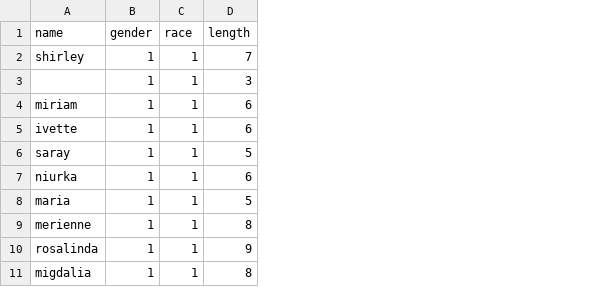
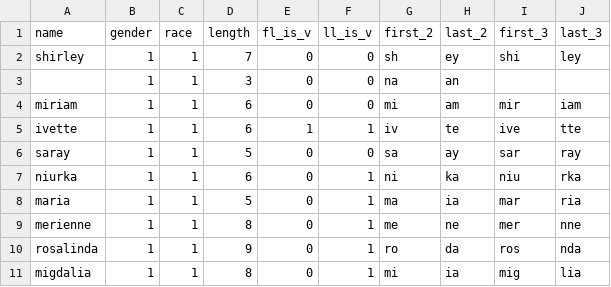
Before and after one commit to praseedm/Gender_from_Name, a CSV file: data/sample/Hispanic-Female-Names.csv, drawn as a sheet; only a part is shown; the diff names each change by its address in the sheet, - before the commit and + after, or states it on an @@ line.

Commit message:
EDA on Indian names

```diff
--- a/data/sample/Hispanic-Female-Names.csv
+++ b/data/sample/Hispanic-Female-Names.csv
+column E (fl_is_v), rows 2-11: 0 | 0 | 0 | 1 | 0 | 0 | 0 | 0 | 0 | 0
+column F (ll_is_v), rows 2-11: 0 | 0 | 0 | 1 | 0 | 1 | 1 | 1 | 1 | 1
+column G (first_2), rows 2-11: sh | na | mi | iv | sa | ni | ma | me | ro | mi
+column H (last_2), rows 2-11: ey | an | am | te | ay | ka | ia | ne | da | ia
+column I (first_3), rows 2-11: shi |  | mir | ive | sar | niu | mar | mer | ros | mig
+column J (last_3), rows 2-11: ley |  | iam | tte | ray | rka | ria | nne | nda | lia
```
Also changed, not shown: 8 other files.
